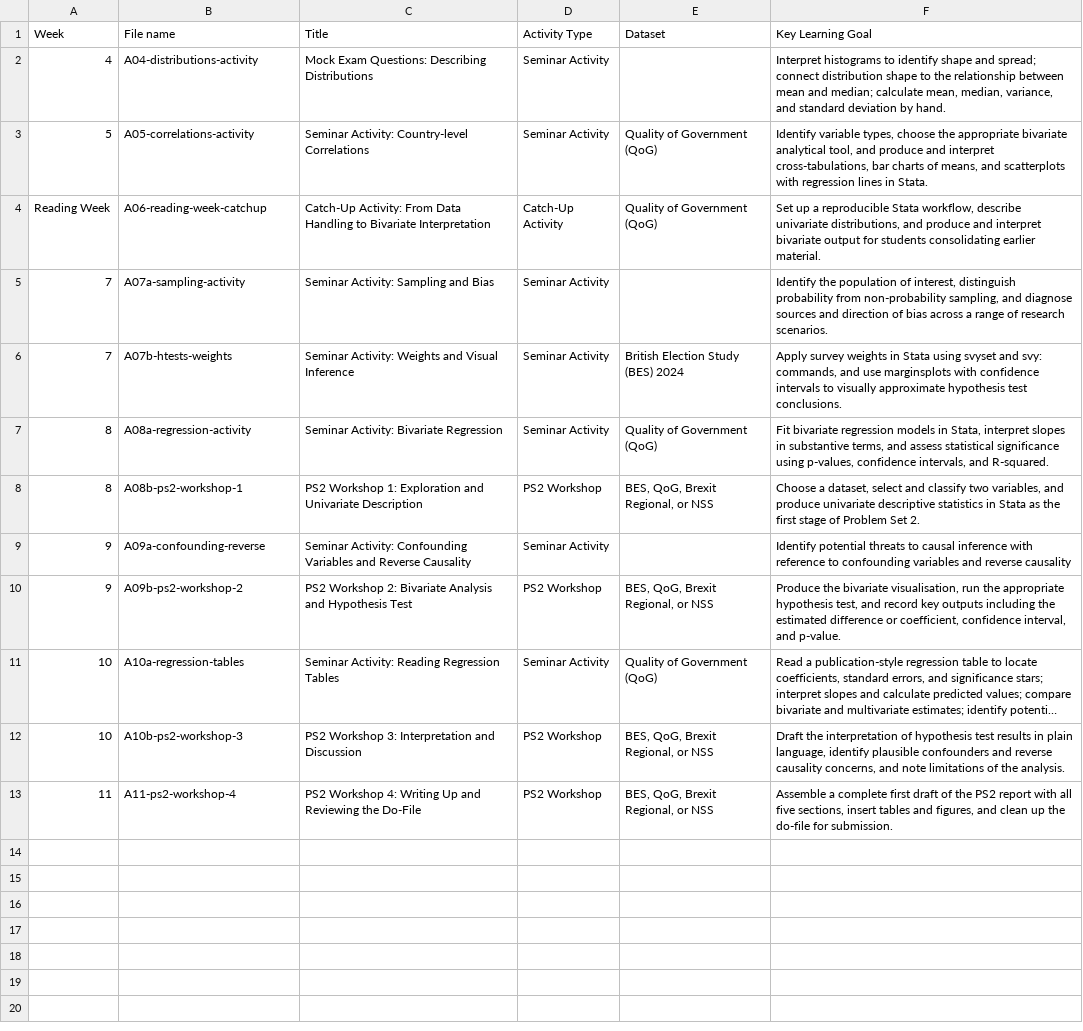
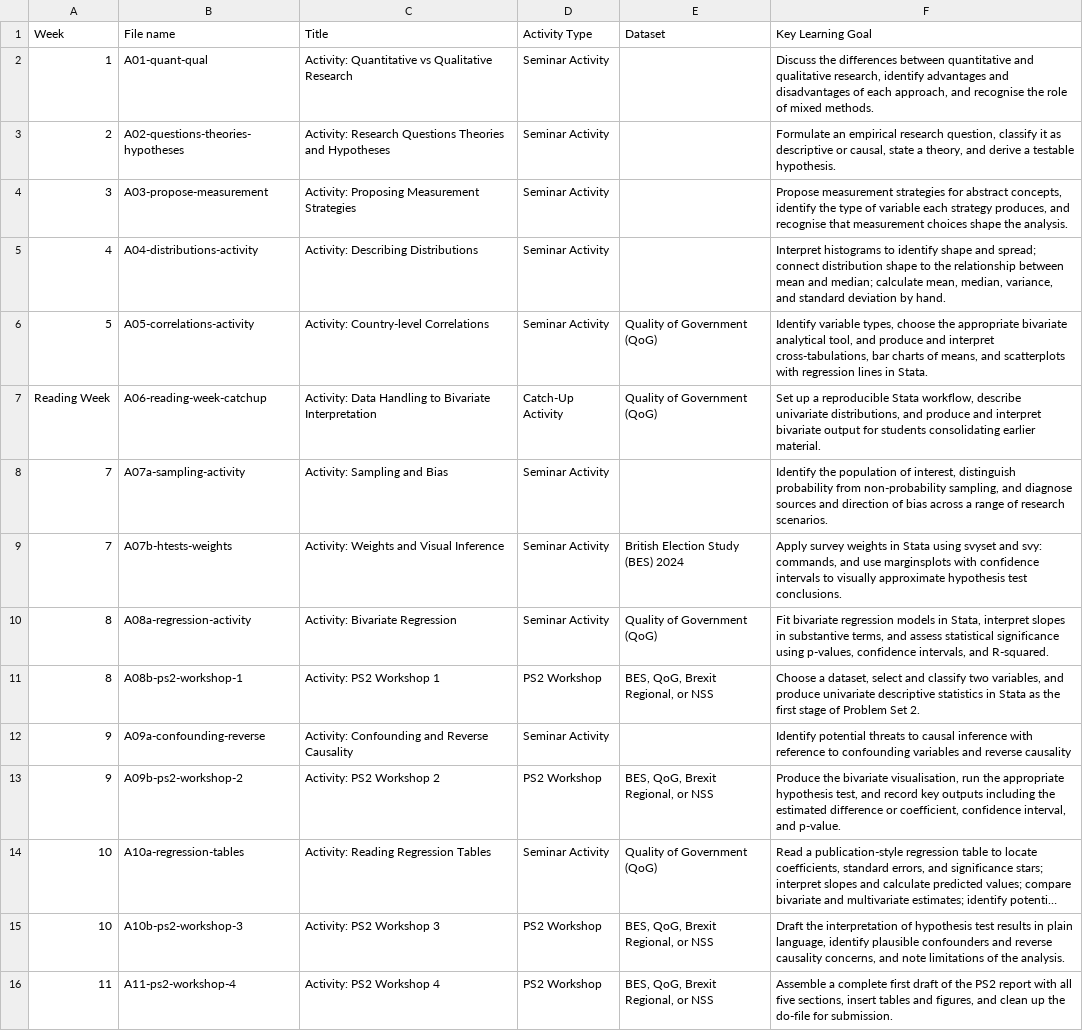
Before and after one commit to lfalab/methods-education, a CSV file: reference/activities_metadata.csv, drawn as a sheet; long unchanged cells end in …; addresses are those after the commit; the diff names each change by its address in the sheet, - before the commit and + after, or states it on an @@ line.

```diff
--- a/reference/activities_metadata.csv
+++ b/reference/activities_metadata.csv
+row 2: 1 | A01-quant-qual | Activity: Quantitative vs Qualitative Research | Seminar Activity |  | Discuss the differences between quantitative and qualitative research, identify advantages and disadvantages of each approach, and recognise the role of mixed methods.
+row 3: 2 | A02-questions-theories-hypotheses | Activity: Research Questions Theories and Hypotheses | Seminar Activity |  | Formulate an empirical research question, classify it as descriptive or causal, state a theory, and derive a testable hypothesis.
+row 4: 3 | A03-propose-measurement | Activity: Proposing Measurement Strategies | Seminar Activity |  | Propose measurement strategies for abstract concepts, identify the type of variable each strategy produces, and recognise that measurement choices shape the analysis.
-C5 (Title): Mock Exam Questions: Describing Distributions
+C5 (Title): Activity: Describing Distributions
-C6 (Title): Seminar Activity: Country-level Correlations
+C6 (Title): Activity: Country-level Correlations
-C7 (Title): Catch-Up Activity: From Data Handling…
+C7 (Title): Activity: Data Handling…
-C8 (Title): Seminar Activity: Sampling and Bias
+C8 (Title): Activity: Sampling and Bias
-C9 (Title): Seminar Activity: Weights and Visual Inference
+C9 (Title): Activity: Weights and Visual Inference
-C10 (Title): Seminar Activity: Bivariate Regression
+C10 (Title): Activity: Bivariate Regression
-C11 (Title): PS2 Workshop 1: Exploration and Univariate Description
+C11 (Title): Activity: PS2 Workshop 1
-C12 (Title): Seminar Activity: Confounding Variables and Reverse…
+C12 (Title): Activity: Confounding and Reverse…
-C13 (Title): PS2 Workshop 2: Bivariate Analysis and Hypothesis Test
+C13 (Title): Activity: PS2 Workshop 2
-C14 (Title): Seminar Activity: Reading Regression Tables
+C14 (Title): Activity: Reading Regression Tables
-C15 (Title): PS2 Workshop 3: Interpretation and Discussion
+C15 (Title): Activity: PS2 Workshop 3
-C16 (Title): PS2 Workshop 4: Writing Up and Reviewing the Do-File
+C16 (Title): Activity: PS2 Workshop 4
```
Also changed, not shown: 20 other files.
